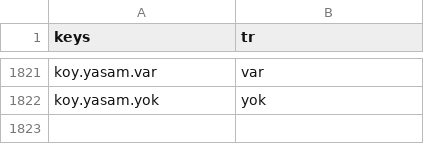
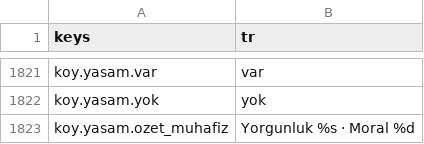
Before and after one commit to berk103458/GameDevoloper, a CSV file: data/metin/metinler.csv, drawn as a sheet; only a part is shown, gaps mark what is left out; the diff names each change by its address in the sheet, - before the commit and + after, or states it on an @@ line.

```diff
--- a/data/metin/metinler.csv
+++ b/data/metin/metinler.csv
+row 1823: koy.yasam.ozet_muhafiz | Yorgunluk %s · Moral %d
```
Also changed, not shown: 3 other files.
